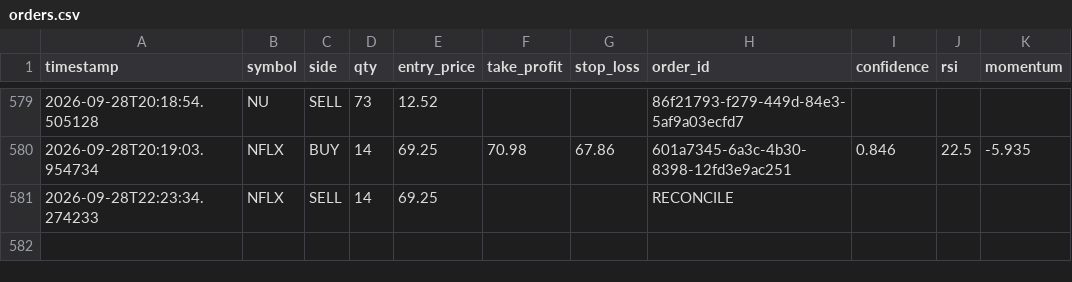
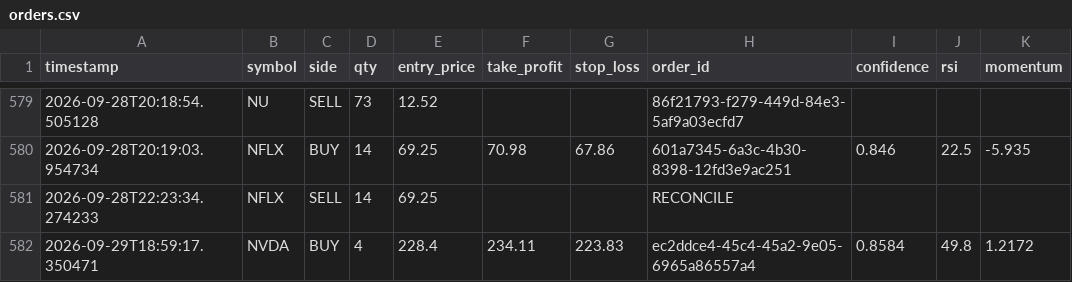
Before and after one commit to jp3tty/ml-trading-bot, a CSV file: paper_trade_log/orders.csv, drawn as a sheet; only a part is shown, gaps mark what is left out.

```diff
--- a/paper_trade_log/orders.csv
+++ b/paper_trade_log/orders.csv
@@ -581 +581,2 @@ timestamp,symbol,side,qty,entry_price,take_profit,stop_loss,order_id,confidence,
 2026-09-28T22:23:34.274233,NFLX,SELL,14,69.25,,,RECONCILE,,,
+2026-09-29T18:59:17.350471,NVDA,BUY,4,228.4,234.11,223.83,ec2ddce4-45c4-45a2-9e05-6965a86557a4,0.8584,49.8,1.2172
```
Also changed, not shown: paper_trade_log/signals.csv.
